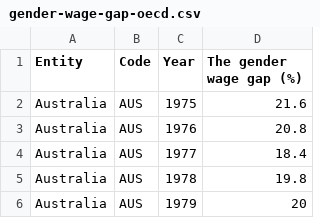
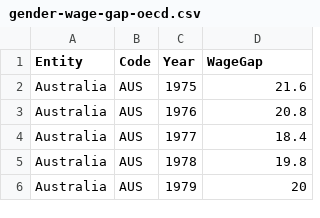
Before and after one commit to xirany2individual/xirany2individual.github.io, a CSV file: data/gender-wage-gap-oecd.csv, drawn as a sheet; only a part is shown.

Commit message:
update data

```diff
--- a/data/gender-wage-gap-oecd.csv
+++ b/data/gender-wage-gap-oecd.csv
@@ -1,2 +1,2 @@
-Entity,Code,Year,The gender wage gap (%)
+Entity,Code,Year,WageGap
 Australia,AUS,1975,21.6
```
Also changed, not shown: data/2016-gender-gap-in-average-wages-ilo.csv, 3 other files.
